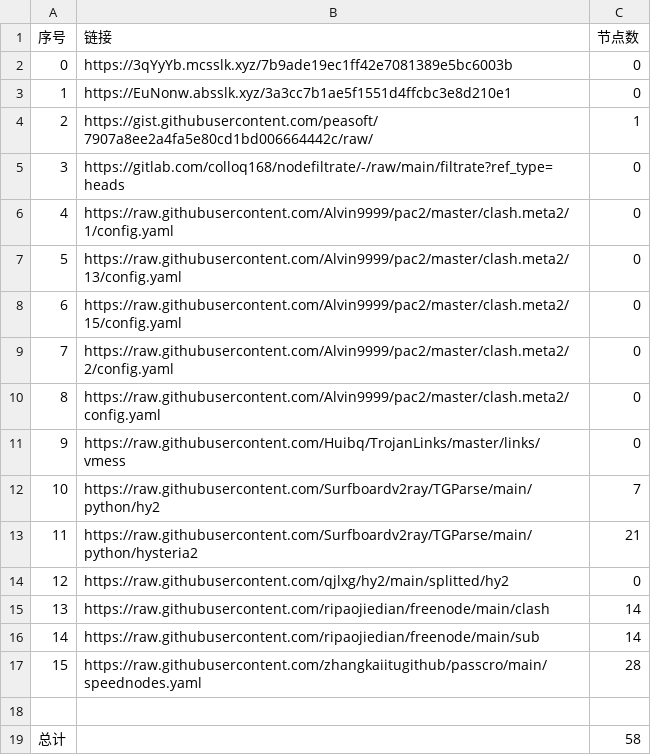
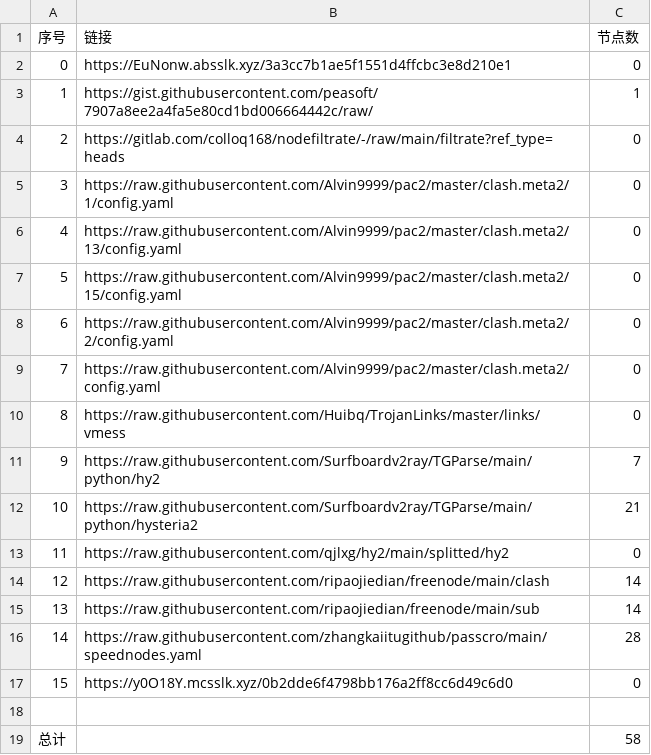
Before and after one commit to nongsp/NWs, a CSV file: list_result.csv, drawn as a sheet; removed rows and columns are numbered as before the commit, all else as after; the diff names each change by its address in the sheet, - before the commit and + after, or states it on an @@ line.

```diff
--- a/list_result.csv
+++ b/list_result.csv
-row 2: 0 | https://3qYyYb.mcsslk.xyz/7b9ade19ec1ff42e7081389e5bc6003b | 0
@@ column A (序号) renumbered between rows 2 and 16 @@
+row 17: 15 | https://y0O18Y.mcsslk.xyz/0b2dde6f4798bb176a2ff8cc6d49c6d0 | 0
```
Also changed, not shown: 3 other files.
